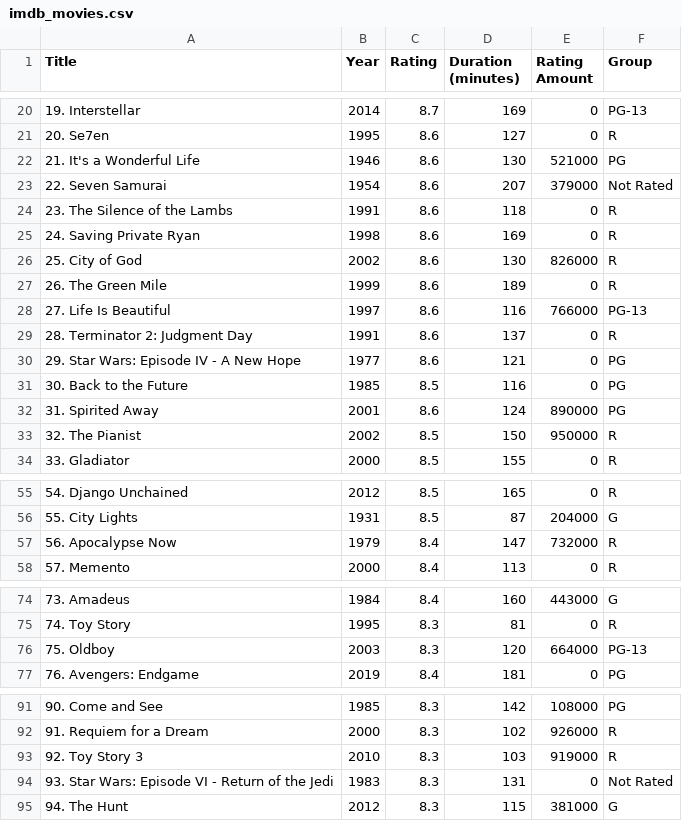
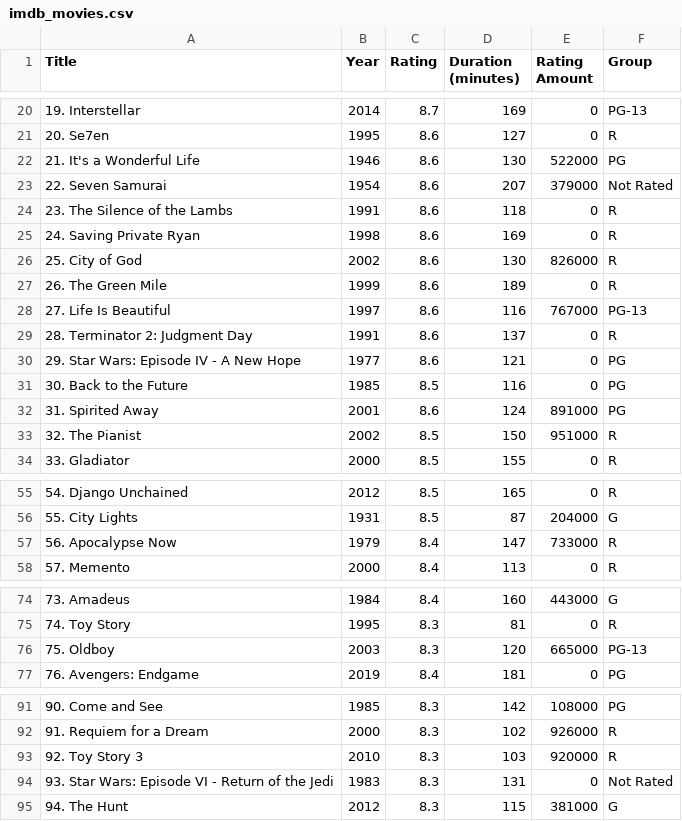
Before and after one commit to GintautasLuksas/GMR, a CSV file: src/imdb_movies.csv, drawn as a sheet; only a part is shown, gaps mark what is left out; the diff covers the shown part only.

```diff
--- a/src/imdb_movies.csv
+++ b/src/imdb_movies.csv
@@ -21,3 +21,3 @@
 20. Se7en,1995,8.6,127,0,R
-21. It's a Wonderful Life,1946,8.6,130,521000,PG
+21. It's a Wonderful Life,1946,8.6,130,522000,PG
 22. Seven Samurai,1954,8.6,207,379000,Not Rated
@@ -27,3 +27,3 @@
 26. The Green Mile,1999,8.6,189,0,R
-27. Life Is Beautiful,1997,8.6,116,766000,PG-13
+27. Life Is Beautiful,1997,8.6,116,767000,PG-13
 28. Terminator 2: Judgment Day,1991,8.6,137,0,R
@@ -31,4 +31,4 @@
 30. Back to the Future,1985,8.5,116,0,PG
-31. Spirited Away,2001,8.6,124,890000,PG
-32. The Pianist,2002,8.5,150,950000,R
+31. Spirited Away,2001,8.6,124,891000,PG
+32. The Pianist,2002,8.5,150,951000,R
 33. Gladiator,2000,8.5,155,0,R
@@ -56,3 +56,3 @@
 55. City Lights,1931,8.5,87,204000,G
-56. Apocalypse Now,1979,8.4,147,732000,R
+56. Apocalypse Now,1979,8.4,147,733000,R
 57. Memento,2000,8.4,113,0,R
@@ -75,3 +75,3 @@
 74. Toy Story,1995,8.3,81,0,R
-75. Oldboy,2003,8.3,120,664000,PG-13
+75. Oldboy,2003,8.3,120,665000,PG-13
 76. Avengers: Endgame,2019,8.4,181,0,PG
@@ -92,3 +92,3 @@
 91. Requiem for a Dream,2000,8.3,102,926000,R
-92. Toy Story 3,2010,8.3,103,919000,R
+92. Toy Story 3,2010,8.3,103,920000,R
 93. Star Wars: Episode VI - Return of the Jedi,1983,8.3,131,0,Not Rated
```
Also changed, not shown: 4 added rows, 4 removed rows and 18 edited cells elsewhere in this file.
